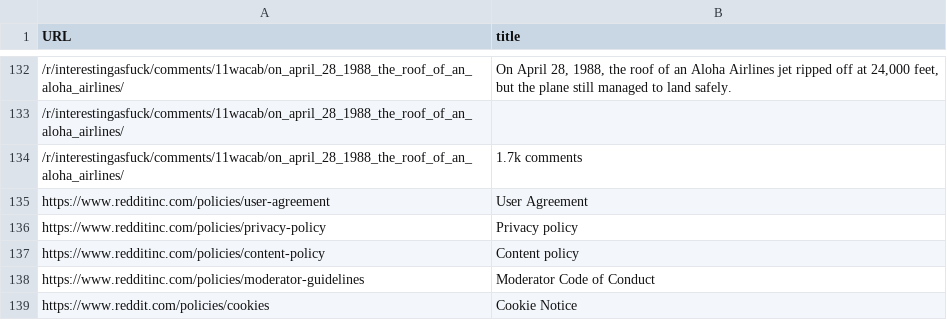
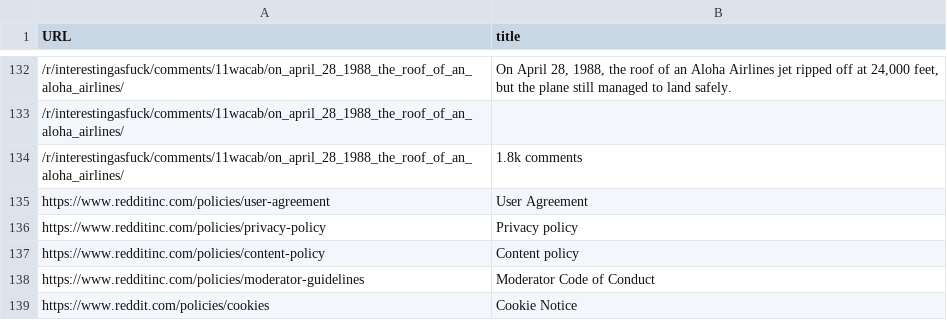
Before and after one commit to ptd3v/Python-URL-Scraper, a CSV file: urls_and_titles.csv, drawn as a sheet; only a part is shown, gaps mark what is left out; the diff covers the shown part only; the diff names each change by its address in the sheet, - before the commit and + after, or states it on an @@ line.

```diff
--- a/urls_and_titles.csv
+++ b/urls_and_titles.csv
-B134 (title): 1.7k comments
+B134 (title): 1.8k comments
```
Also changed, not shown: 7 edited cells elsewhere in this file, 4 other files.
